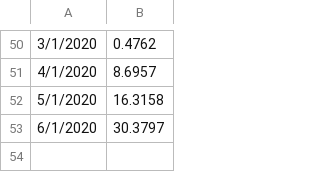
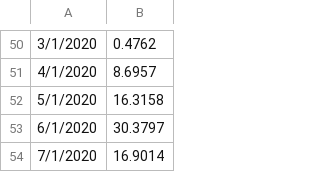
Before and after one commit to elibtronic/lis_grievances, a CSV file: html/grief_series.csv, drawn as a sheet; only a part is shown, gaps mark what is left out; the diff names each change by its address in the sheet, - before the commit and + after, or states it on an @@ line.

```diff
--- a/html/grief_series.csv
+++ b/html/grief_series.csv
+row 54: 7/1/2020 | 16.9014
```
Also changed, not shown: 2 other files.
